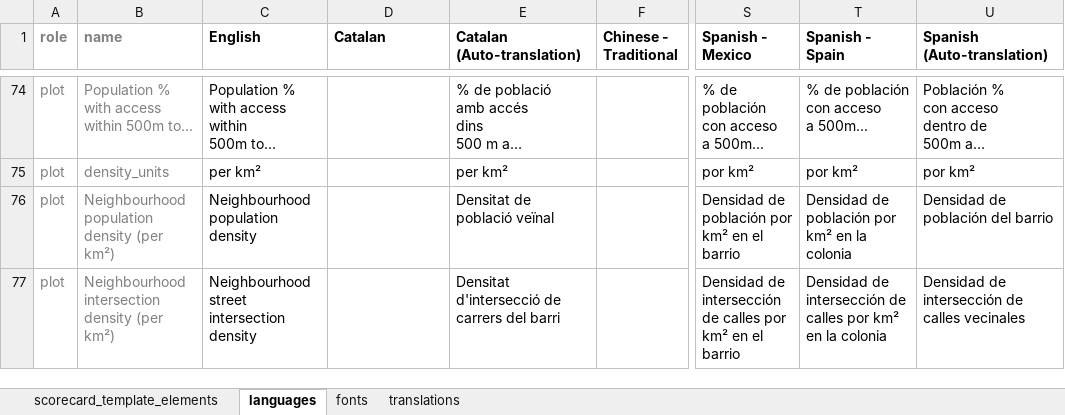
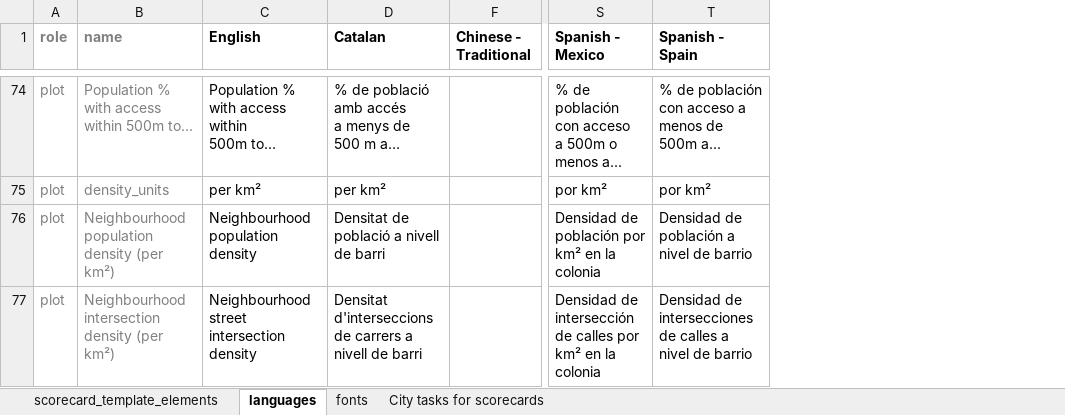
Before and after one commit to global-healthy-liveable-cities/global_scorecards, an Excel workbook: scorecard_template_elements.xlsx, sheet languages, drawn as a sheet; only a part is shown, gaps mark what is left out; values as stored, in another font and other column widths than the file's, no borders; conditional formats not drawn; removed rows and columns are numbered as before the commit, all else as after; ↵ is a line break in a cell; the diff covers the shown part only; the diff names each change by its address in the sheet, - before the commit and + after, or states it on an @@ line.

Commit message:
updated translations for Catalan and Spanish (Mexico and Spain)

```diff
--- a/scorecard_template_elements.xlsx (sheet languages)
+++ b/scorecard_template_elements.xlsx (sheet languages)
-sheet tab: translations
+sheet tab: City tasks for scorecards
@@ column E (Catalan (Auto-translation)) hidden, rows 74-77: % de població ↵ amb accés ↵ dins ↵ 500 m a… | per km² | Densitat de població veïnal | Densitat d'intersecció de carrers del barri @@
@@ column U (Spanish (Auto-translation)) hidden, rows 74-77: Población % ↵ con acceso ↵ dentro de ↵ 500m a… | por km² | Densidad de población del barrio | Densidad de intersección de calles vecinales @@
-D74 (Catalan): (empty)
+D74 (Catalan): % de població ↵ amb accés ↵ a menys de ↵ 500 m a…
-S74 (Spanish - Mexico): % de población ↵ con acceso ↵ a 500m...
+S74 (Spanish - Mexico): % de población ↵ con acceso ↵ a 500m o menos a...
-T74 (Spanish - Spain): % de población ↵ con acceso ↵ a 500m...
+T74 (Spanish - Spain): % de población ↵ con acceso a menos de 500m a...
-D75 (Catalan): (empty)
+D75 (Catalan): per km²
-D76 (Catalan): (empty)
+D76 (Catalan): Densitat de població a nivell de barri
-S76 (Spanish - Mexico): Densidad de población por km² en el barrio
+S76 (Spanish - Mexico): Densidad de población por km² en la colonia
-T76 (Spanish - Spain): Densidad de población por km² en la colonia
+T76 (Spanish - Spain): Densidad de población a nivel de barrio
-D77 (Catalan): (empty)
+D77 (Catalan): Densitat d'interseccions de carrers a nivell de barri
-S77 (Spanish - Mexico): …km² en el barrio
+S77 (Spanish - Mexico): …km² en la colonia
-T77 (Spanish - Spain): Densidad de intersección de calles por km² en la colonia
+T77 (Spanish - Spain): Densidad de intersecciones de calles a nivel de barrio
```
Also changed, not shown: 1 added row and 144 edited cells elsewhere in this sheet.
